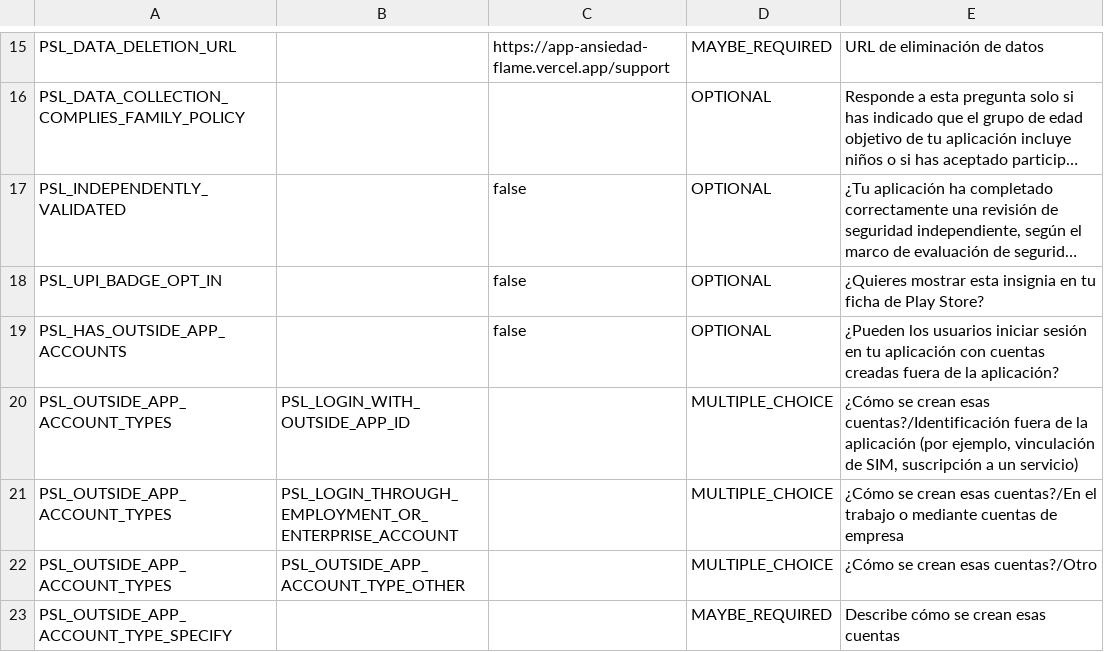
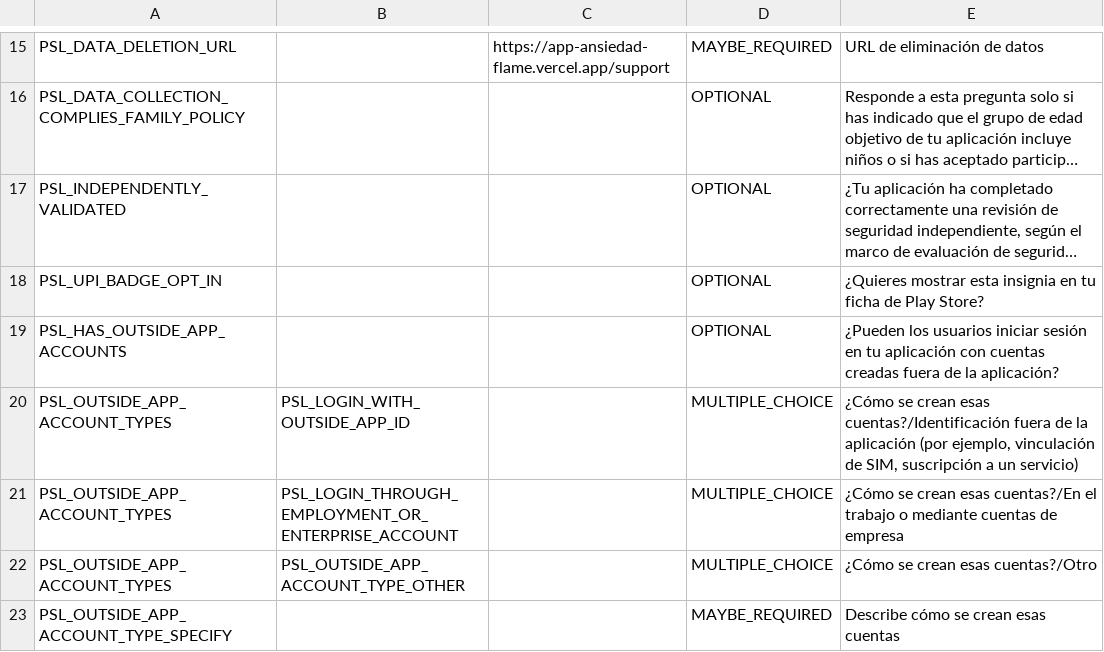
Before and after one commit to jordi210895-cmd/ansioff, a CSV file: store-assets/google-play/data-safety.csv, drawn as a sheet; only a part is shown, gaps mark what is left out; long unchanged cells end in …; the diff names each change by its address in the sheet, - before the commit and + after, or states it on an @@ line.

Commit message:
Fix Google Play data safety optional answers

```diff
--- a/store-assets/google-play/data-safety.csv
+++ b/store-assets/google-play/data-safety.csv
-C17:C19: false
+C17:C19: (empty)
```
